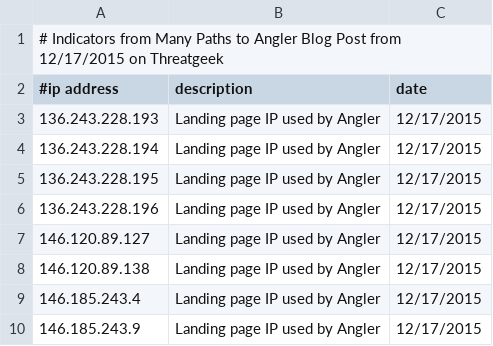
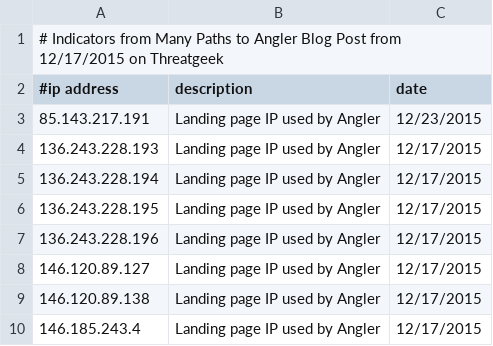
Before and after one commit to smashfruit/indicators, a CSV file: many-paths-to-angler/ips.csv, drawn as a sheet; only a part is shown; the shorter side is filled out with more unchanged rows.

Commit message:
Adding indicators for Angler post

```diff
--- a/many-paths-to-angler/ips.csv
+++ b/many-paths-to-angler/ips.csv
@@ -2,2 +2,3 @@
 #ip address, description, date
+85.143.217.191,Landing page IP used by Angler,12/23/2015
 136.243.228.193,Landing page IP used by Angler,12/17/2015
```
Also changed, not shown: master-ips.csv, 1 other file.
